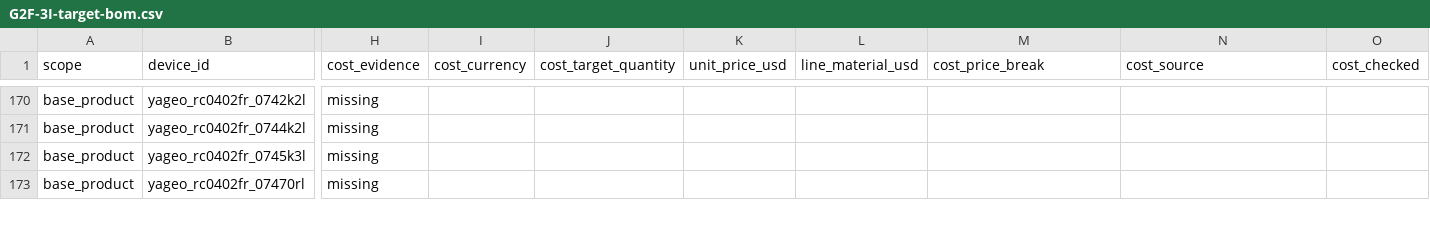
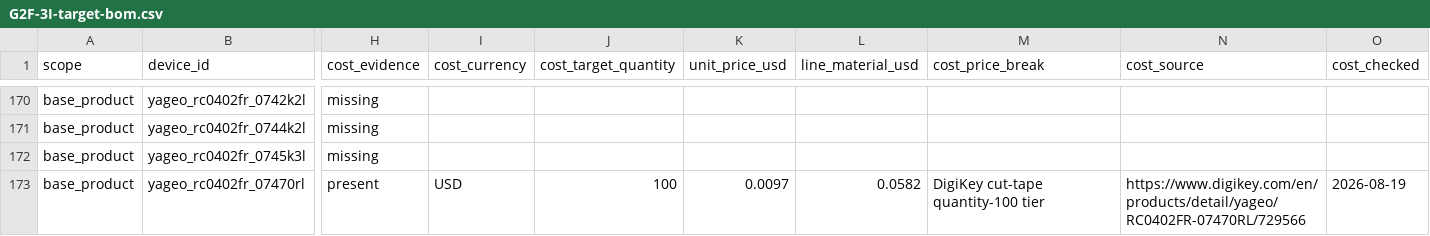
Before and after one commit to anton-vinogradov/esp32-leshy2, a CSV file: docs/review/components/generated/G2F-3I-target-bom.csv, drawn as a sheet; only a part is shown, gaps mark what is left out; the diff covers the shown part only; the diff names each change by its address in the sheet, - before the commit and + after, or states it on an @@ line.

Commit message:
docs: extend quantity-100 cost coverage

```diff
--- a/docs/review/components/generated/G2F-3I-target-bom.csv
+++ b/docs/review/components/generated/G2F-3I-target-bom.csv
-H173 (cost_evidence): missing
+H173 (cost_evidence): present
-I173 (cost_currency): (empty)
+I173 (cost_currency): USD
-J173 (cost_target_quantity): (empty)
+J173 (cost_target_quantity): 100
-K173 (unit_price_usd): (empty)
+K173 (unit_price_usd): 0.0097
-L173 (line_material_usd): (empty)
+L173 (line_material_usd): 0.0582
-M173 (cost_price_break): (empty)
+M173 (cost_price_break): DigiKey cut-tape quantity-100 tier
-N173 (cost_source): (empty)
+N173 (cost_source): https://www.digikey.com/en/products/detail/yageo/RC0402FR-07470RL/729566
-O173 (cost_checked): (empty)
+O173 (cost_checked): 2026-08-19
```
Also changed, not shown: 120 edited cells elsewhere in this file, 19 other files.
